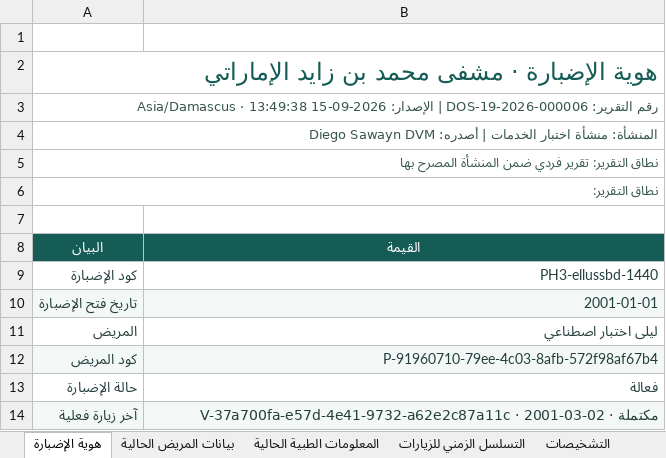
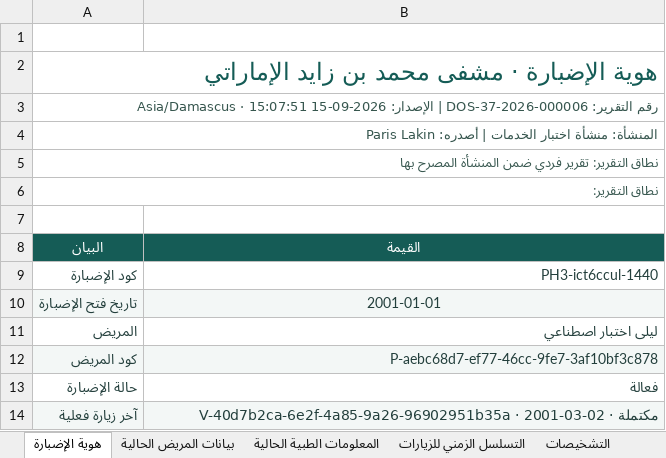
Before and after one commit to Hkgr/Hospital-Information-Management-System, an Excel workbook: frontend/docs/reviews/dossiers-phase-three/visit.xlsx, sheet هوية الإضبارة, drawn as a sheet; values as stored, in another font and other column widths than the file's, no borders; charts and pictures not drawn; the diff names each change by its address in the sheet, - before the commit and + after, or states it on an @@ line.

```diff
--- a/frontend/docs/reviews/dossiers-phase-three/visit.xlsx (sheet هوية الإضبارة)
+++ b/frontend/docs/reviews/dossiers-phase-three/visit.xlsx (sheet هوية الإضبارة)
-A3 (البيان): رقم التقرير: DOS-19-2026-000006 | الإصدار: 2026-09-15 13:49:38 · Asia/Damascus
+A3 (البيان): رقم التقرير: DOS-37-2026-000006 | الإصدار: 2026-09-15 15:07:51 · Asia/Damascus
-A4 (البيان): …| أصدره: Diego Sawayn DVM
+A4 (البيان): …| أصدره: Paris Lakin
-B9 (القيمة): PH3-ellussbd-1440
+B9 (القيمة): PH3-ict6ccul-1440
-B10 alignment: right
+B10 alignment: center
-B12 (القيمة): P-91960710-79ee-4c03-8afb-572f98af67b4
+B12 (القيمة): P-aebc68d7-ef77-46cc-9fe7-3af10bf3c878
-B14 (القيمة): V-37a700fa-e57d-4e41-9732-a62e2c87a11c · 2001-03-02…
+B14 (القيمة): V-40d7b2ca-6e2f-4a85-9a26-96902951b35a · 2001-03-02…
```
Also changed, not shown: sheet الأدوية الموصوفة, sheet بيانات المرفقات, sheet الخدمات, sheet الإجراءات, sheet التسلسل الزمني للزيارات, sheet التشخيصات, 5 more sheets, frontend/docs/reviews/dossiers-phase-three/dossier.xlsx, frontend/docs/reviews/dossiers-phase-three/list.xlsx, 22 other files.
